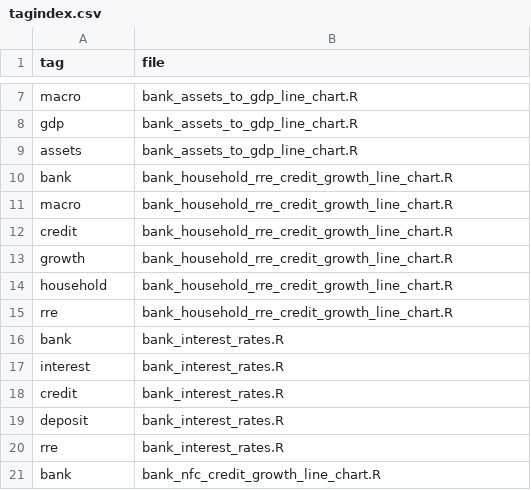
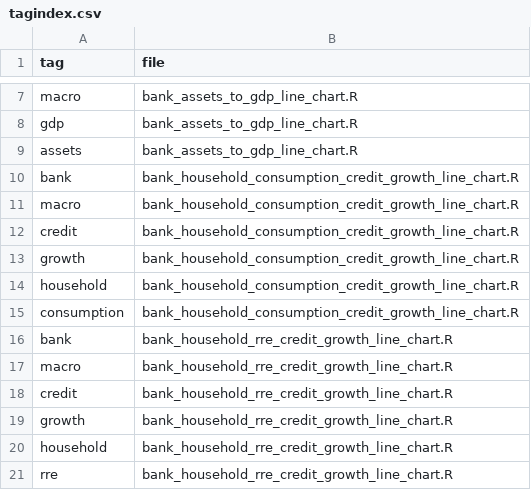
Before and after one commit to franzmohr/chartrepository, a CSV file: tagindex.csv, drawn as a sheet; only a part is shown, gaps mark what is left out; the shorter side is filled out with more unchanged rows.

Commit message:
household consumption credit growth

```diff
--- a/tagindex.csv
+++ b/tagindex.csv
@@ -9,2 +9,8 @@
 "assets","bank_assets_to_gdp_line_chart.R"
+"bank","bank_household_consumption_credit_growth_line_chart.R"
+"macro","bank_household_consumption_credit_growth_line_chart.R"
+"credit","bank_household_consumption_credit_growth_line_chart.R"
+"growth","bank_household_consumption_credit_growth_line_chart.R"
+"household","bank_household_consumption_credit_growth_line_chart.R"
+"consumption","bank_household_consumption_credit_growth_line_chart.R"
 "bank","bank_household_rre_credit_growth_line_chart.R"
```
Also changed, not shown: 4 other files.
